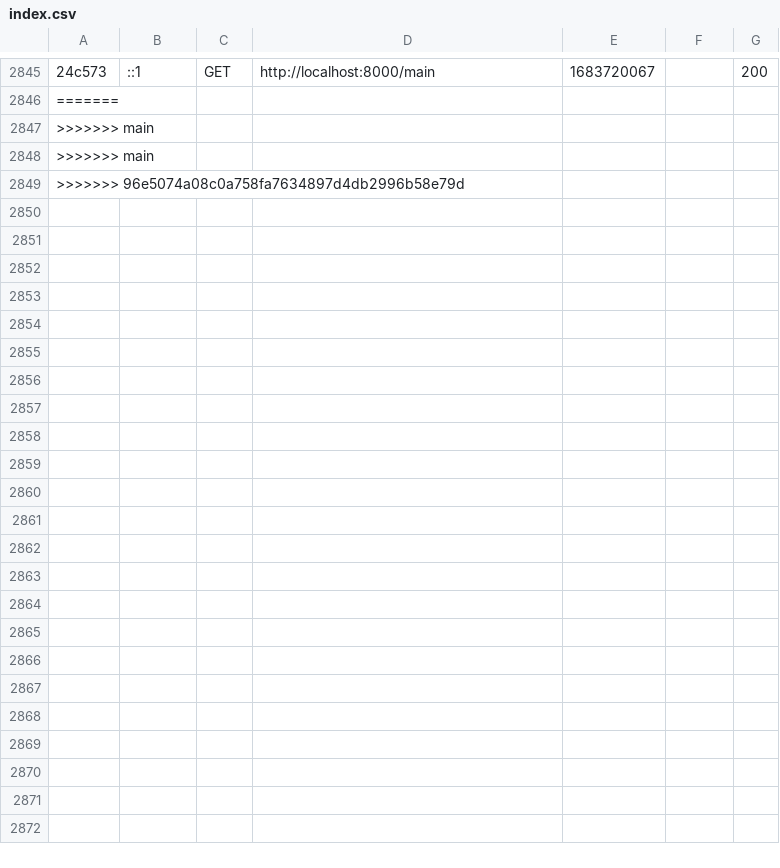
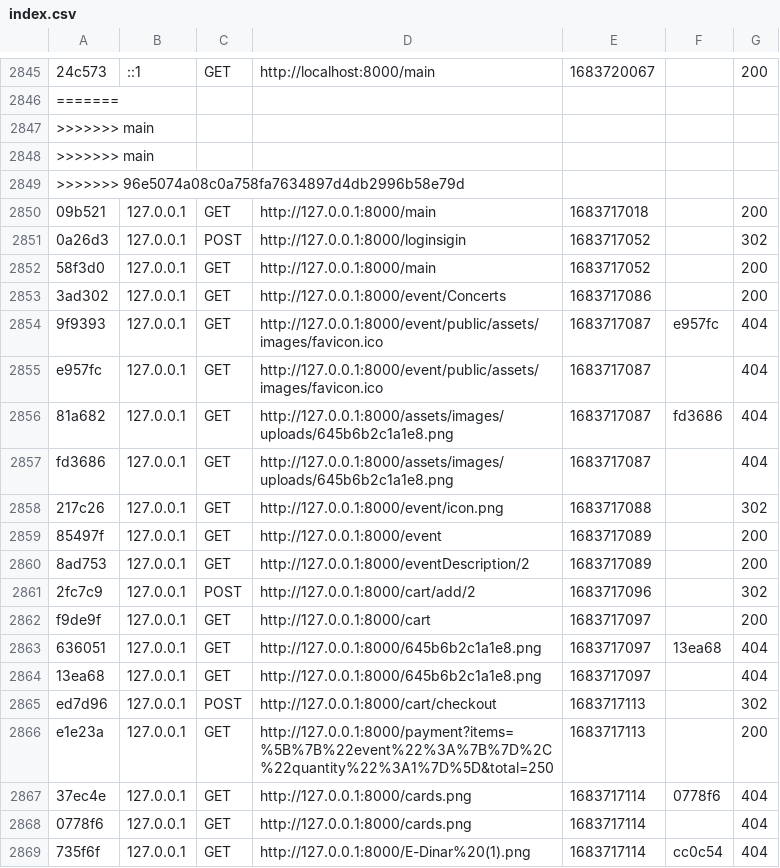
Before and after one commit to Med-Fedi-Adel/TicketHive, a CSV file: var/cache/dev/profiler/index.csv, drawn as a sheet; only a part is shown, gaps mark what is left out; the diff covers the shown part only; the diff names each change by its address in the sheet, - before the commit and + after, or states it on an @@ line.

```diff
--- a/var/cache/dev/profiler/index.csv
+++ b/var/cache/dev/profiler/index.csv
+row 2850: 09b521 | 127.0.0.1 | GET | http://127.0.0.1:8000/main | 1683717018 |  | 200
+row 2851: 0a26d3 | 127.0.0.1 | POST | http://127.0.0.1:8000/loginsigin | 1683717052 |  | 302
+row 2852: 58f3d0 | 127.0.0.1 | GET | http://127.0.0.1:8000/main | 1683717052 |  | 200
+row 2853: 3ad302 | 127.0.0.1 | GET | http://127.0.0.1:8000/event/Concerts | 1683717086 |  | 200
+row 2854: 9f9393 | 127.0.0.1 | GET | http://127.0.0.1:8000/event/public/assets/images/favicon.ico | 1683717087 | e957fc | 404
+row 2855: e957fc | 127.0.0.1 | GET | http://127.0.0.1:8000/event/public/assets/images/favicon.ico | 1683717087 |  | 404
+row 2856: 81a682 | 127.0.0.1 | GET | http://127.0.0.1:8000/assets/images/uploads/645b6b2c1a1e8.png | 1683717087 | fd3686 | 404
+row 2857: fd3686 | 127.0.0.1 | GET | http://127.0.0.1:8000/assets/images/uploads/645b6b2c1a1e8.png | 1683717087 |  | 404
+row 2858: 217c26 | 127.0.0.1 | GET | http://127.0.0.1:8000/event/icon.png | 1683717088 |  | 302
+row 2859: 85497f | 127.0.0.1 | GET | http://127.0.0.1:8000/event | 1683717089 |  | 200
+row 2860: 8ad753 | 127.0.0.1 | GET | http://127.0.0.1:8000/eventDescription/2 | 1683717089 |  | 200
+row 2861: 2fc7c9 | 127.0.0.1 | POST | http://127.0.0.1:8000/cart/add/2 | 1683717096 |  | 302
+row 2862: f9de9f | 127.0.0.1 | GET | http://127.0.0.1:8000/cart | 1683717097 |  | 200
+row 2863: 636051 | 127.0.0.1 | GET | http://127.0.0.1:8000/645b6b2c1a1e8.png | 1683717097 | 13ea68 | 404
+row 2864: 13ea68 | 127.0.0.1 | GET | http://127.0.0.1:8000/645b6b2c1a1e8.png | 1683717097 |  | 404
+row 2865: ed7d96 | 127.0.0.1 | POST | http://127.0.0.1:8000/cart/checkout | 1683717113 |  | 302
+row 2866: e1e23a | 127.0.0.1 | GET | http://127.0.0.1:8000/payment?items=%5B%7B%22event%22%3A%7B%7D%2C%22quantity%22%3A1%7D%5D&total=250 | 1683717113 |  | 200
+row 2867: 37ec4e | 127.0.0.1 | GET | http://127.0.0.1:8000/cards.png | 1683717114 | 0778f6 | 404
+row 2868: 0778f6 | 127.0.0.1 | GET | http://127.0.0.1:8000/cards.png | 1683717114 |  | 404
+row 2869: 735f6f | 127.0.0.1 | GET | http://127.0.0.1:8000/E-Dinar%20(1).png | 1683717114 | cc0c54 | 404
```
Also changed, not shown: 12 added rows elsewhere in this file, 8 other files.
